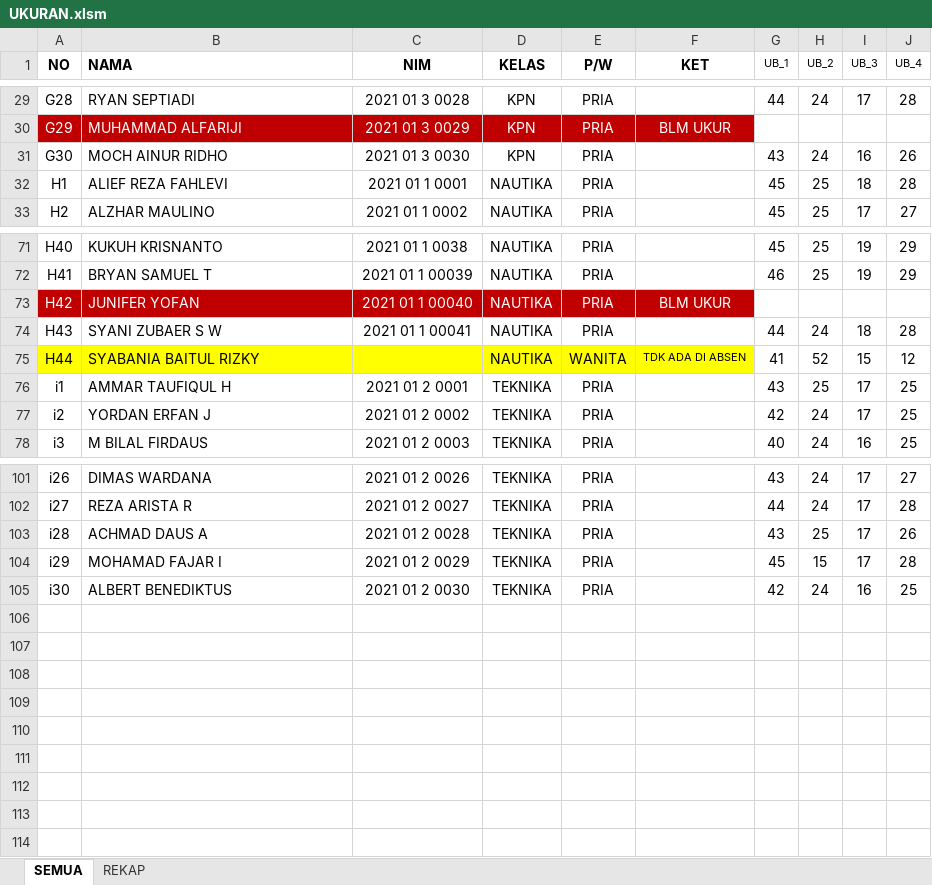
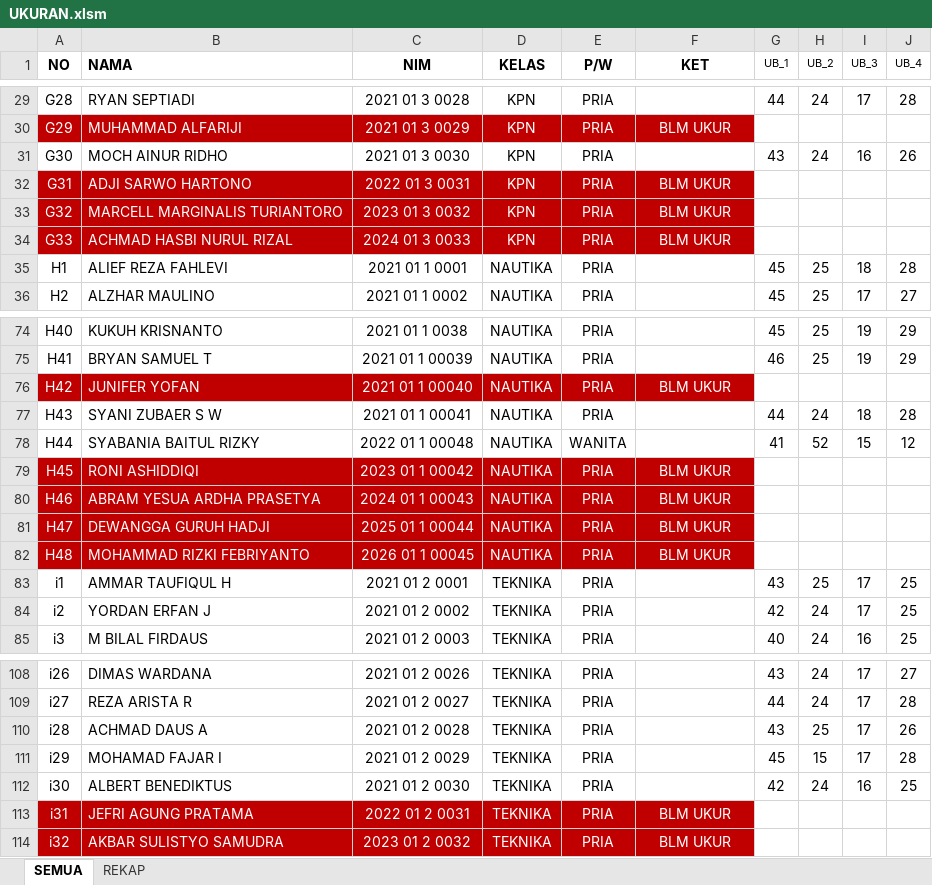
Before and after one commit to dedyhariadi/progress, an Excel workbook: 32. UHT 2021 KPN(K_1) N(K_2) T(K_3)/UKURAN.xlsm, sheet SEMUA, drawn as a sheet; only a part is shown, gaps mark what is left out; values as stored, in another font and other column widths than the file's, no borders; addresses are those after the commit; rows hold the shown columns only; the diff names each change by its address in the sheet, - before the commit and + after, or states it on an @@ line.

```diff
--- a/32. UHT 2021 KPN(K_1) N(K_2) T(K_3)/UKURAN.xlsm (sheet SEMUA)
+++ b/32. UHT 2021 KPN(K_1) N(K_2) T(K_3)/UKURAN.xlsm (sheet SEMUA)
+row 32: G31 | ADJI SARWO HARTONO | 2022 01 3 0031 | KPN | PRIA | BLM UKUR
+row 33: G32 | MARCELL MARGINALIS TURIANTORO | 2023 01 3 0032 | KPN | PRIA | BLM UKUR
+row 34: G33 | ACHMAD HASBI NURUL RIZAL | 2024 01 3 0033 | KPN | PRIA | BLM UKUR
-A78:F78 fill: #FFFF00
+A78:F78 fill: none
-C78 (NIM): (empty)
+C78 (NIM): 2022 01 1 00048
-F78 (KET): TDK ADA DI ABSEN
+F78 (KET): (empty)
+row 79: H45 | RONI ASHIDDIQI | 2023 01 1 00042 | NAUTIKA | PRIA | BLM UKUR
+row 80: H46 | ABRAM YESUA ARDHA PRASETYA | 2024 01 1 00043 | NAUTIKA | PRIA | BLM UKUR
+row 81: H47 | DEWANGGA GURUH HADJI | 2025 01 1 00044 | NAUTIKA | PRIA | BLM UKUR
+row 82: H48 | MOHAMMAD RIZKI FEBRIYANTO | 2026 01 1 00045 | NAUTIKA | PRIA | BLM UKUR
+row 113: i31 | JEFRI AGUNG PRATAMA | 2022 01 2 0031 | TEKNIKA | PRIA | BLM UKUR
+row 114: i32 | AKBAR SULISTYO SAMUDRA | 2023 01 2 0032 | TEKNIKA | PRIA | BLM UKUR
```
Also changed, not shown: 9 other files.
